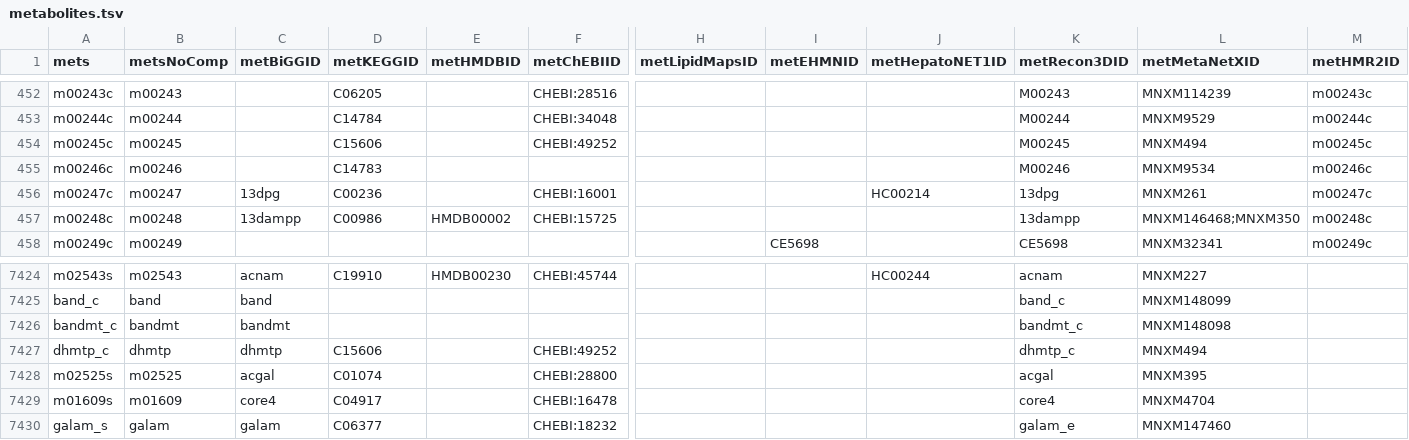
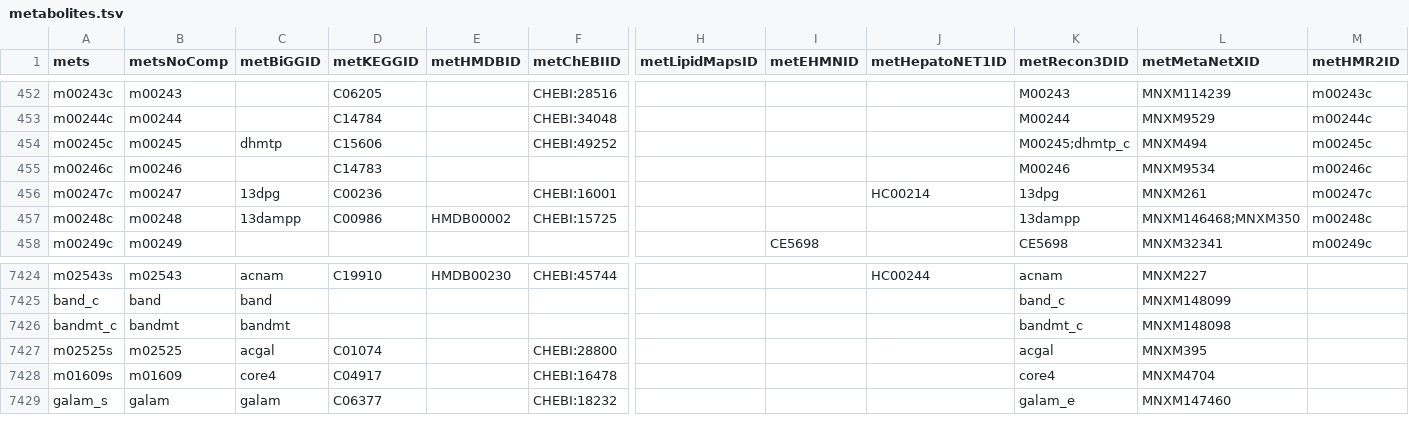
Before and after one commit to SysBioChalmers/Human-GEM, a TSV file: data/annotation/metabolites.tsv, drawn as a sheet; only a part is shown, gaps mark what is left out; rows hold the shown columns only; the diff names each change by its address in the sheet, - before the commit and + after, or states it on an @@ line.

```diff
--- a/data/annotation/metabolites.tsv
+++ b/data/annotation/metabolites.tsv
-C454 (metBiGGID): (empty)
+C454 (metBiGGID): dhmtp
-K454 (metRecon3DID): M00245
+K454 (metRecon3DID): M00245;dhmtp_c
-row 7427: dhmtp_c | dhmtp | dhmtp | C15606 |  | CHEBI:49252 |  |  |  | dhmtp_c | MNXM494
```
Also changed, not shown: 2 other files.
